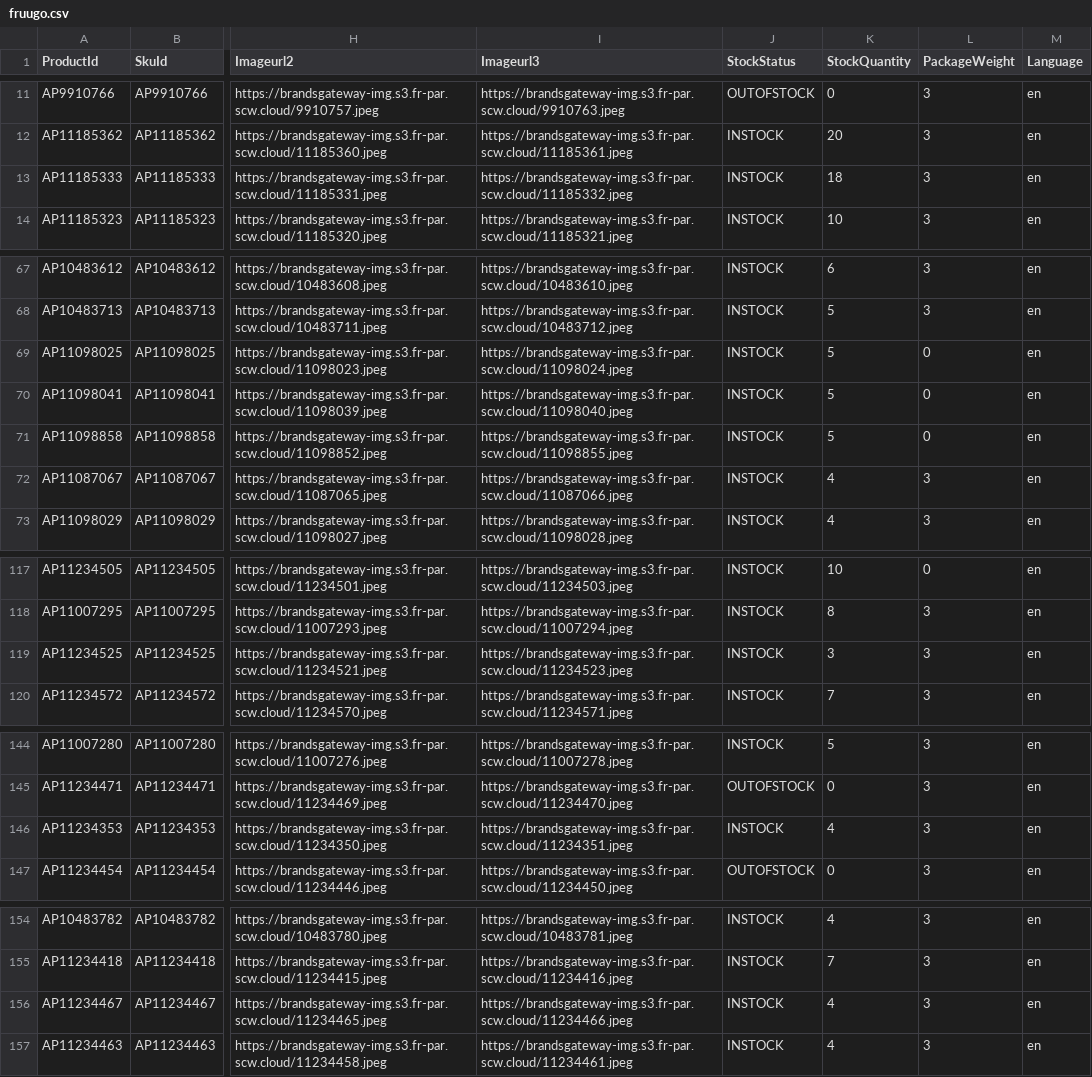
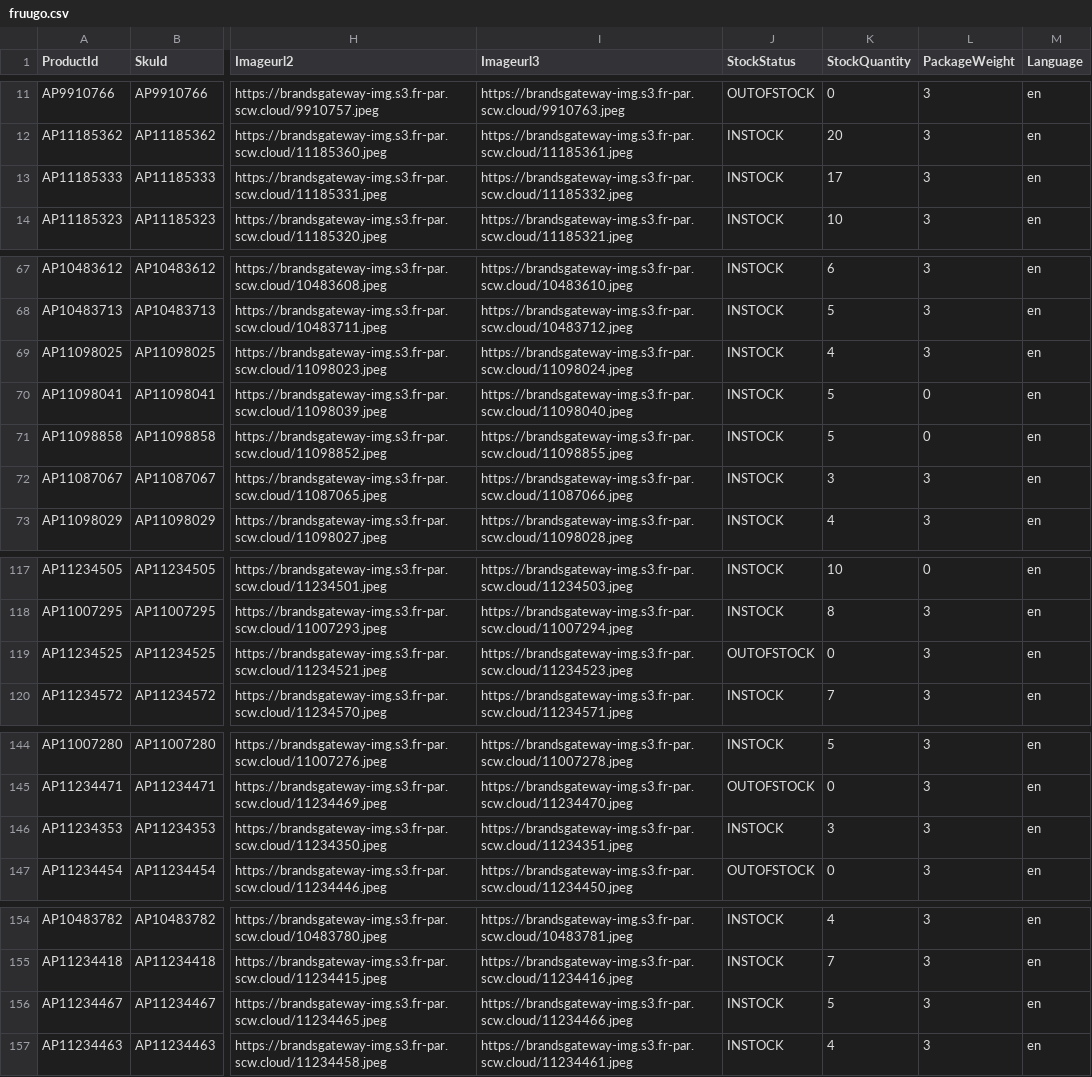
Before and after one commit to aufrazlda-design/avenida-prestige-fruugo-feed, a CSV file: docs/fruugo.csv, drawn as a sheet; only a part is shown, gaps mark what is left out; the diff covers the shown part only; the diff names each change by its address in the sheet, - before the commit and + after, or states it on an @@ line.

```diff
--- a/docs/fruugo.csv
+++ b/docs/fruugo.csv
-K13 (StockQuantity): 18
+K13 (StockQuantity): 17
-K69 (StockQuantity): 5
+K69 (StockQuantity): 4
-L69 (PackageWeight): 0
+L69 (PackageWeight): 3
-K72 (StockQuantity): 4
+K72 (StockQuantity): 3
-J119 (StockStatus): INSTOCK
+J119 (StockStatus): OUTOFSTOCK
-K119 (StockQuantity): 3
+K119 (StockQuantity): 0
-K146 (StockQuantity): 4
+K146 (StockQuantity): 3
-K156 (StockQuantity): 4
+K156 (StockQuantity): 5
```
Also changed, not shown: 25 edited cells elsewhere in this file.
